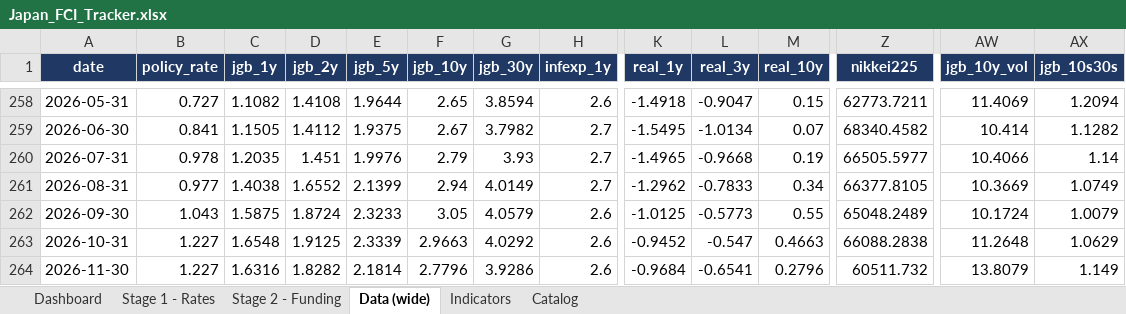
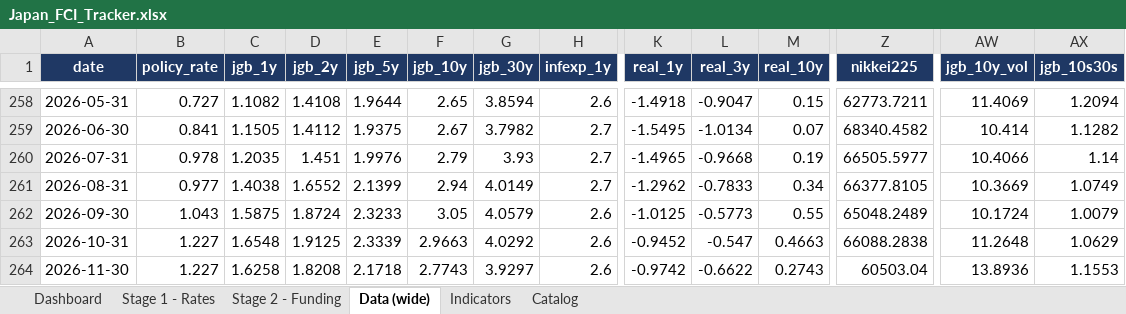
Before and after one commit to LY069/Japan-Financial-Condition-Tracker, an Excel workbook: Japan_FCI_Tracker.xlsx, sheet Data (wide), drawn as a sheet; only a part is shown, gaps mark what is left out; values as stored, in another font and other column widths than the file's, no borders; the diff names each change by its address in the sheet, - before the commit and + after, or states it on an @@ line.

```diff
--- a/Japan_FCI_Tracker.xlsx (sheet Data (wide))
+++ b/Japan_FCI_Tracker.xlsx (sheet Data (wide))
-C264 (jgb_1y): 1.6316
+C264 (jgb_1y): 1.6258
-D264 (jgb_2y): 1.8282
+D264 (jgb_2y): 1.8208
-E264 (jgb_5y): 2.1814
+E264 (jgb_5y): 2.1718
-F264 (jgb_10y): 2.7796
+F264 (jgb_10y): 2.7743
-G264 (jgb_30y): 3.9286
+G264 (jgb_30y): 3.9297
-K264 (real_1y): -0.9684
+K264 (real_1y): -0.9742
-L264 (real_3y): -0.6541
+L264 (real_3y): -0.6622
-M264 (real_10y): 0.2796
+M264 (real_10y): 0.2743
-Z264 (nikkei225): 60511.732
+Z264 (nikkei225): 60503.04
-AW264 (jgb_10y_vol): 13.8079
+AW264 (jgb_10y_vol): 13.8936
-AX264 (jgb_10s30s): 1.149
+AX264 (jgb_10s30s): 1.1553
```
Also changed, not shown: sheet Stage 1 - Rates, sheet Indicators, sheet Stage 2 - Funding, hidden cells, Japan_ML_Tracker.xlsx, 5 other files.
